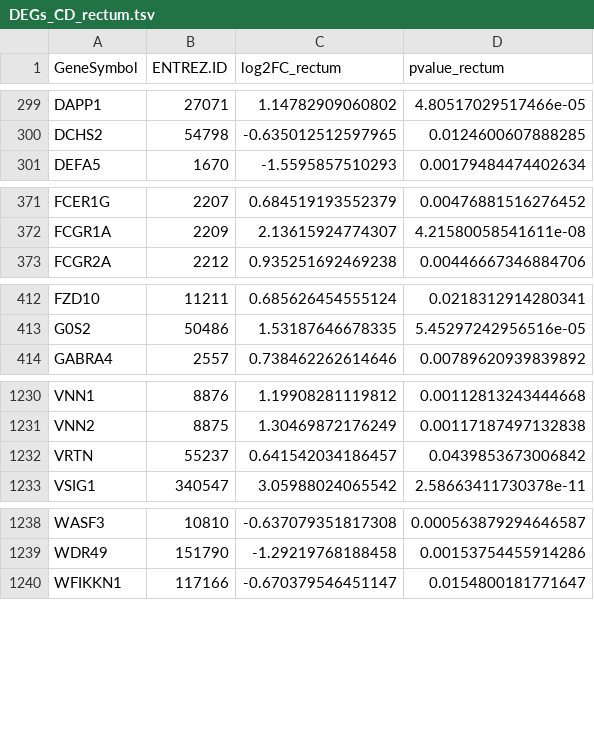
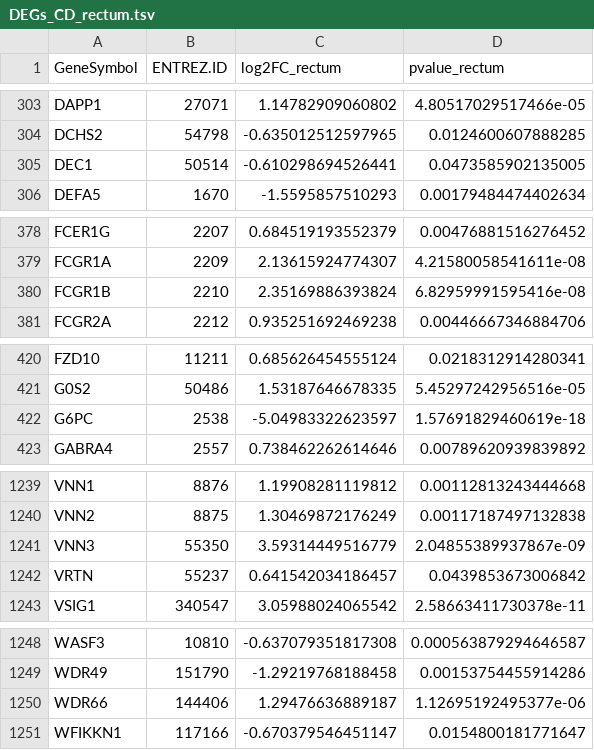
Before and after one commit to BiGCAT-UM/Transcriptomics_Metabolomics_Analysis, a TSV file: transcriptomics_analysis/4-pathway_analysis/output/DEGs_CD_rectum.tsv, drawn as a sheet; only a part is shown, gaps mark what is left out; the diff covers the shown part only; the diff names each change by its address in the sheet, - before the commit and + after, or states it on an @@ line.

```diff
--- a/transcriptomics_analysis/4-pathway_analysis/output/DEGs_CD_rectum.tsv
+++ b/transcriptomics_analysis/4-pathway_analysis/output/DEGs_CD_rectum.tsv
+row 305: DEC1 | 50514 | -0.610298694526441 | 0.0473585902135005
+row 380: FCGR1B | 2210 | 2.35169886393824 | 6.82959991595416e-08
+row 422: G6PC | 2538 | -5.04983322623597 | 1.57691829460619e-18
+row 1241: VNN3 | 55350 | 3.59314449516779 | 2.04855389937867e-09
+row 1250: WDR66 | 144406 | 1.29476636889187 | 1.12695192495377e-06
```
Also changed, not shown: 6 added rows and 1 edited cell elsewhere in this file, transcriptomics_analysis/4-pathway_analysis/output/DEGs_CD_ileum.tsv, transcriptomics_analysis/4-pathway_analysis/output/enrichResults_ORA_CD_ileum.tsv, 28 other files.
